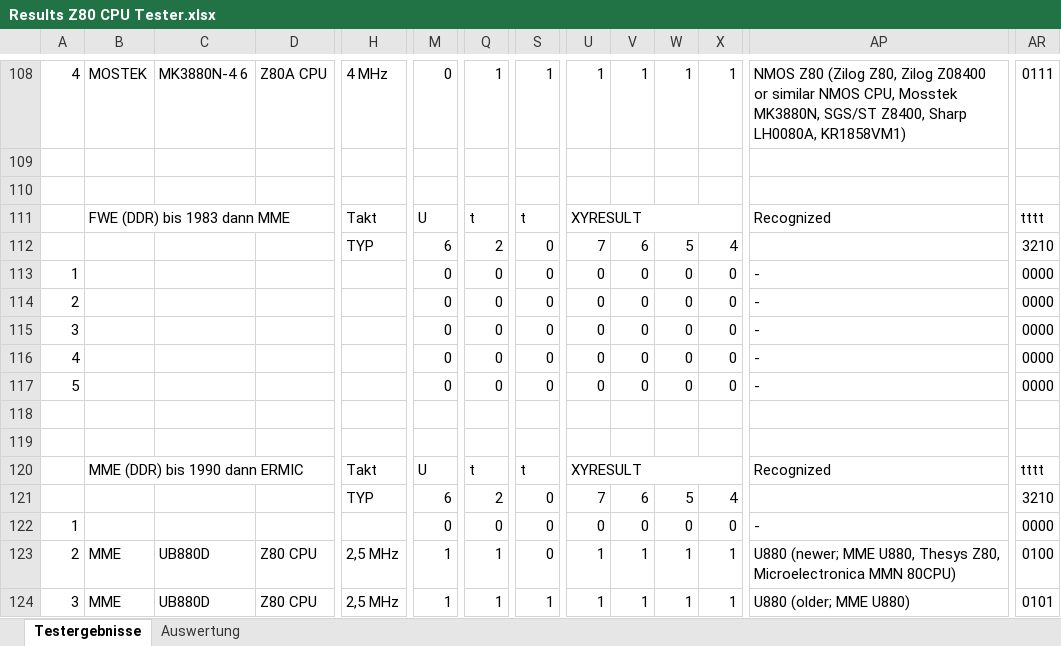
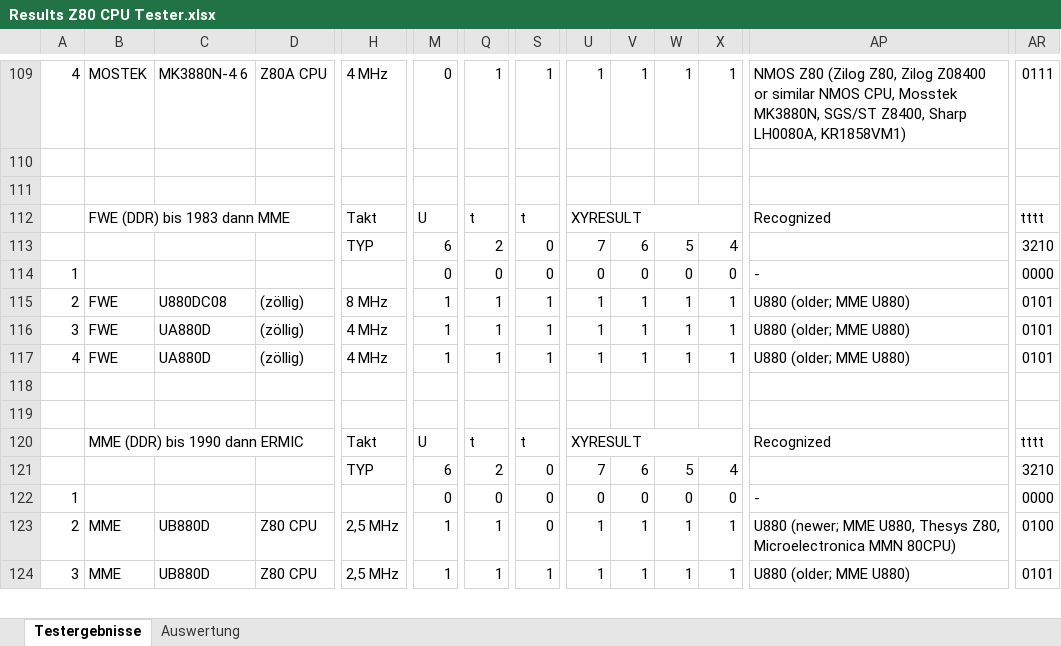
Before and after one commit to slabbi/Z80-CPU-Tester, an Excel workbook: SOFTWARE/Z80 CPU Tester 1.1/Results Z80 CPU Tester.xlsx, sheet Testergebnisse, drawn as a sheet; only a part is shown, gaps mark what is left out; values as stored, in another font and other column widths than the file's, no cell formats; removed rows and columns are numbered as before the commit, all else as after; rows hold the shown columns only; the diff covers the shown part only; the diff names each change by its address in the sheet, - before the commit and + after, or states it on an @@ line.

```diff
--- a/SOFTWARE/Z80 CPU Tester 1.1/Results Z80 CPU Tester.xlsx (sheet Testergebnisse)
+++ b/SOFTWARE/Z80 CPU Tester 1.1/Results Z80 CPU Tester.xlsx (sheet Testergebnisse)
-B115:B117: (empty)
+B115:B117: FWE
-C115: (empty)
+C115: U880DC08
-D115:D117: (empty)
+D115:D117: (zöllig)
-H115: (empty)
+H115: 8 MHz
-M115:M117: 0
+M115:M117: 1
-Q115:Q117: 0
+Q115:Q117: 1
-S115:S117: 0
+S115:S117: 1
-U115:U117: 0
+U115:U117: 1
-V115:V117: 0
+V115:V117: 1
-W115:W117: 0
+W115:W117: 1
-X115:X117: 0
+X115:X117: 1
-AP115:AP117: -
+AP115:AP117: U880 (older; MME U880)
-AR115:AR117: 0000
+AR115:AR117: 0101
-C116:C117: (empty)
+C116:C117: UA880D
-H116:H117: (empty)
+H116:H117: 4 MHz
-row 117: 5 |  |  |  |  | 0 | 0 | 0 | 0 | 0 | 0 | 0 | - | 0000
```
Also changed, not shown: 5 added rows and 31 edited cells elsewhere in this sheet, cell formats, formulas that keep their value.
